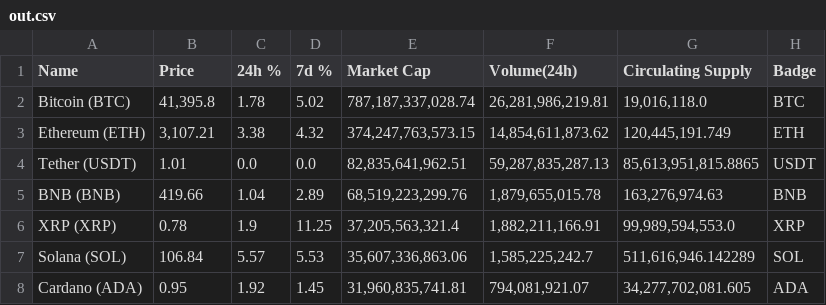
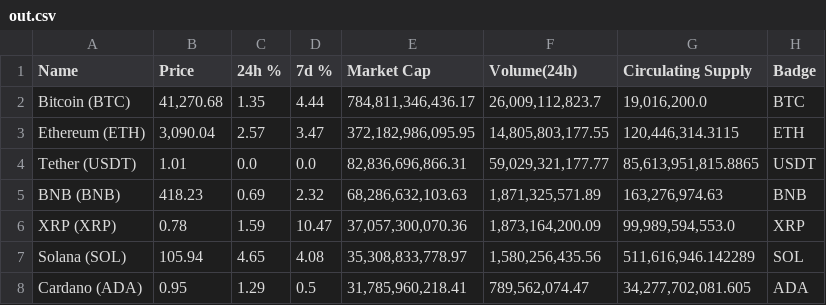
Before and after one commit to missaelcorm-iteso/cryptoCurrency, a CSV file: API/CSV/out.csv, drawn as a sheet; only a part is shown; the diff covers the shown part only.

```diff
--- a/API/CSV/out.csv
+++ b/API/CSV/out.csv
@@ -1,8 +1,8 @@
 Name,Price,24h %,7d %,Market Cap,Volume(24h),Circulating Supply,Badge
-Bitcoin (BTC),"41,395.8",1.78,5.02,"787,187,337,028.74","26,281,986,219.81","19,016,118.0",BTC
-Ethereum (ETH),"3,107.21",3.38,4.32,"374,247,763,573.15","14,854,611,873.62","120,445,191.749",ETH
-Tether (USDT),1.01,0.0,0.0,"82,835,641,962.51","59,287,835,287.13","85,613,951,815.8865",USDT
-BNB (BNB),419.66,1.04,2.89,"68,519,223,299.76","1,879,655,015.78","163,276,974.63",BNB
-XRP (XRP),0.78,1.9,11.25,"37,205,563,321.4","1,882,211,166.91","99,989,594,553.0",XRP
-Solana (SOL),106.84,5.57,5.53,"35,607,336,863.06","1,585,225,242.7","511,616,946.142289",SOL
-Cardano (ADA),0.95,1.92,1.45,"31,960,835,741.81","794,081,921.07","34,277,702,081.605",ADA
+Bitcoin (BTC),"41,270.68",1.35,4.44,"784,811,346,436.17","26,009,112,823.7","19,016,200.0",BTC
+Ethereum (ETH),"3,090.04",2.57,3.47,"372,182,986,095.95","14,805,803,177.55","120,446,314.3115",ETH
+Tether (USDT),1.01,0.0,0.0,"82,836,696,866.31","59,029,321,177.77","85,613,951,815.8865",USDT
+BNB (BNB),418.23,0.69,2.32,"68,286,632,103.63","1,871,325,571.89","163,276,974.63",BNB
+XRP (XRP),0.78,1.59,10.47,"37,057,300,070.36","1,873,164,200.09","99,989,594,553.0",XRP
+Solana (SOL),105.94,4.65,4.08,"35,308,833,778.97","1,580,256,435.56","511,616,946.142289",SOL
+Cardano (ADA),0.95,1.29,0.5,"31,785,960,218.41","789,562,074.47","34,277,702,081.605",ADA
```
Also changed, not shown: 9 edited cells elsewhere in this file, 2 other files.
